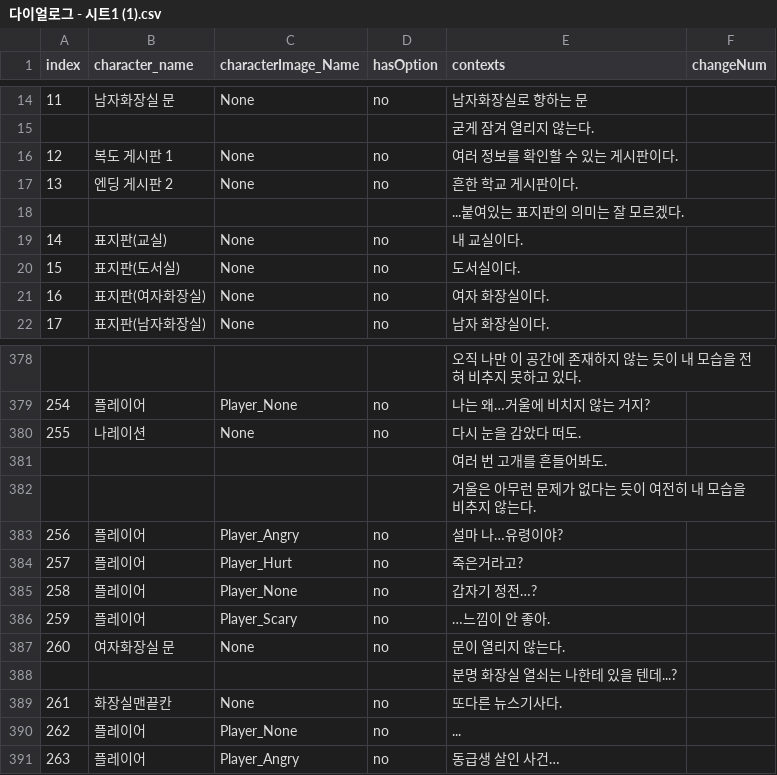
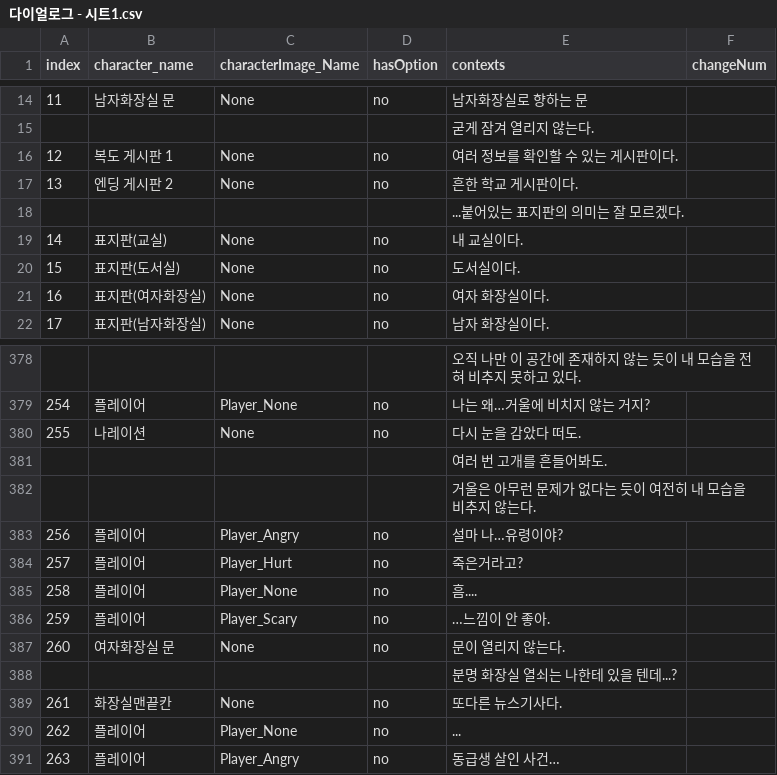
Before and after one commit to Kevin04261004/HanEarl_Project, a CSV file: Assets/Resources/다이얼로그 - 시트1.csv (was Assets/Resources/다이얼로그 - 시트1 (1).csv), drawn as a sheet; only a part is shown, gaps mark what is left out.

```diff
--- a/Assets/Resources/다이얼로그 - 시트1 (1).csv
+++ b/Assets/Resources/다이얼로그 - 시트1.csv
@@ -17,3 +17,3 @@ index,character_name,characterImage_Name,hasOption,contexts,changeNum
 13,엔딩 게시판 2,None,no,흔한 학교 게시판이다.,
-,,,,...붙여있는 표지판의 의미는 잘 모르겠다.,
+,,,,...붙어있는 표지판의 의미는 잘 모르겠다.,
 14,표지판(교실),None,no,내 교실이다.,
@@ -384,3 +384,3 @@ index,character_name,characterImage_Name,hasOption,contexts,changeNum
 257,플레이어,Player_Hurt,no,죽은거라고?,
-258,플레이어,Player_None,no,갑자기 정전…?,
+258,플레이어,Player_None,no,흠....,
 259,플레이어,Player_Scary,no,…느낌이 안 좋아.,
```
Also changed, not shown: 25 other files.
